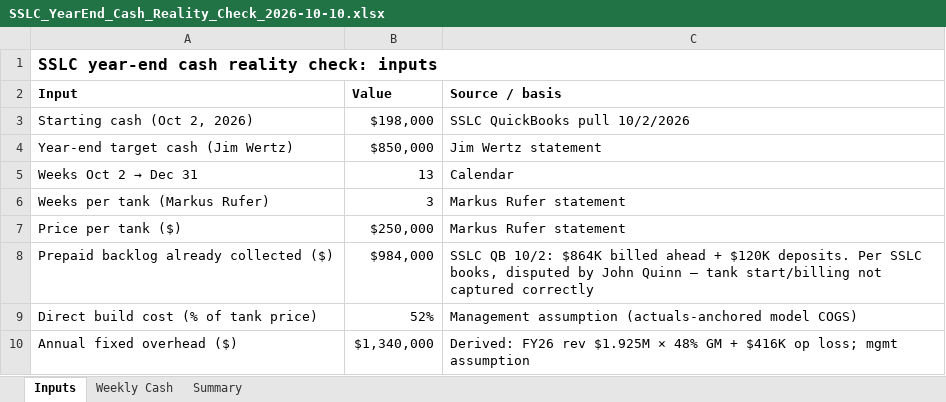
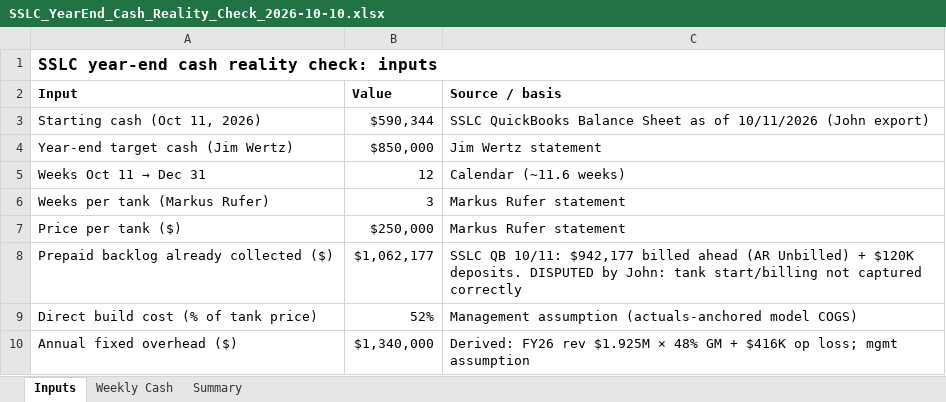
Before and after one commit to ExosAerospace/workspace, an Excel workbook: drafts/SSLC_YearEnd_Cash_Reality_Check_2026-10-10.xlsx, sheet Inputs, drawn as a sheet; values as stored, in another font and other column widths than the file's, no borders; removed rows and columns are numbered as before the commit, all else as after; the diff names each change by its address in the sheet, - before the commit and + after, or states it on an @@ line.

Commit message:
SSLC cash check rebased on 10/11 QB balance sheet ($590K cash, $942K billed ahead)

```diff
--- a/drafts/SSLC_YearEnd_Cash_Reality_Check_2026-10-10.xlsx (sheet Inputs)
+++ b/drafts/SSLC_YearEnd_Cash_Reality_Check_2026-10-10.xlsx (sheet Inputs)
-row 3: Starting cash (Oct 2, 2026) | $198,000 | SSLC QuickBooks pull 10/2/2026
+row 3: Starting cash (Oct 11, 2026) | $590,344 | SSLC QuickBooks Balance Sheet as of 10/11/2026 (John export)
-row 5: Weeks Oct 2 → Dec 31 | 13 | Calendar
+row 5: Weeks Oct 11 → Dec 31 | 12 | Calendar (~11.6 weeks)
-B8 (Value): $984,000
+B8 (Value): $1,062,177
-C8 (Source / basis): SSLC QB 10/2: $864K billed ahead + $120K deposits. Per SSLC books, disputed by John Quinn — tank start/billing…
+C8 (Source / basis): SSLC QB 10/11: $942,177 billed ahead (AR Unbilled) + $120K deposits. DISPUTED by John: tank start/billing…
```
Also changed, not shown: sheet Summary, sheet Weekly Cash, charts or pictures, 3 other files.
